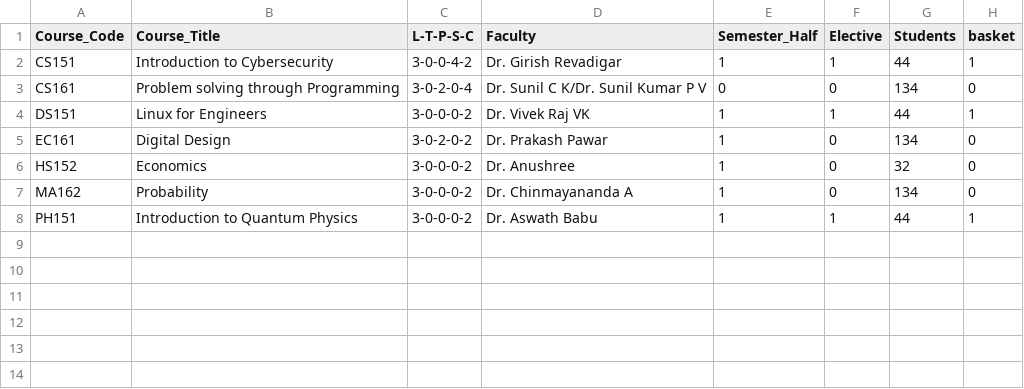
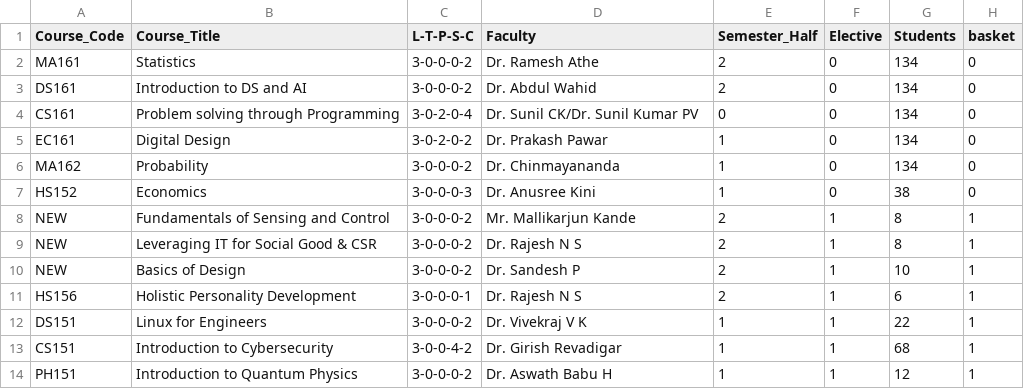
Before and after one commit to raskinverma/Automated-Time-Table-Scheduling-for-IIIT-Dharwad, a CSV file: data/exam_data/DSAI_1.csv, drawn as a sheet.

Commit message:
Updated TimeTable-Automation

```diff
--- a/data/exam_data/DSAI_1.csv
+++ b/data/exam_data/DSAI_1.csv
@@ -1,8 +1,14 @@
 Course_Code,Course_Title,L-T-P-S-C,Faculty,Semester_Half,Elective,Students,basket
-CS151,Introduction to Cybersecurity,3-0-0-4-2,Dr. Girish Revadigar,1,1,44,1
-CS161,Problem solving through Programming,3-0-2-0-4,Dr. Sunil C K/Dr. Sunil Kumar P V,0,0,134,0
-DS151,Linux for Engineers,3-0-0-0-2,Dr. Vivek Raj VK,1,1,44,1
+MA161,Statistics,3-0-0-0-2,Dr. Ramesh Athe,2,0,134,0
+DS161,Introduction to DS and AI,3-0-0-0-2,Dr. Abdul Wahid,2,0,134,0
+CS161,Problem solving through Programming,3-0-2-0-4,Dr. Sunil CK/Dr. Sunil Kumar PV,0,0,134,0
 EC161,Digital Design,3-0-2-0-2,Dr. Prakash Pawar, 1,0,134,0
-HS152,Economics,3-0-0-0-2, Dr. Anushree, 1,0,32,0
-MA162,Probability,3-0-0-0-2,Dr. Chinmayananda A,1,0,134,0
-PH151,Introduction to Quantum Physics,3-0-0-0-2,Dr. Aswath Babu,1,1,44,1
+MA162,Probability,3-0-0-0-2,Dr. Chinmayananda,1,0,134,0
+HS152,Economics,3-0-0-0-3,Dr. Anusree Kini, 1,0,38,0
+NEW,Fundamentals of Sensing and Control,3-0-0-0-2,Mr. Mallikarjun Kande,2,1,8,1
+NEW,Leveraging IT for Social Good & CSR,3-0-0-0-2,Dr. Rajesh N S,2,1,8,1
+NEW,Basics of Design,3-0-0-0-2,Dr. Sandesh P,2,1,10,1
+HS156,Holistic Personality Development,3-0-0-0-1,Dr. Rajesh N S,2,1,6,1
+DS151,Linux for Engineers,3-0-0-0-2,Dr. Vivekraj V K,1,1,22,1
+CS151,Introduction to Cybersecurity,3-0-0-4-2,Dr. Girish Revadigar,1,1,68,1
+PH151,Introduction to Quantum Physics,3-0-0-0-2,Dr. Aswath Babu H,1,1,12,1
```
Also changed, not shown: data/DSAI_3_courses.csv, data/Faculty.csv, 21 other files.
